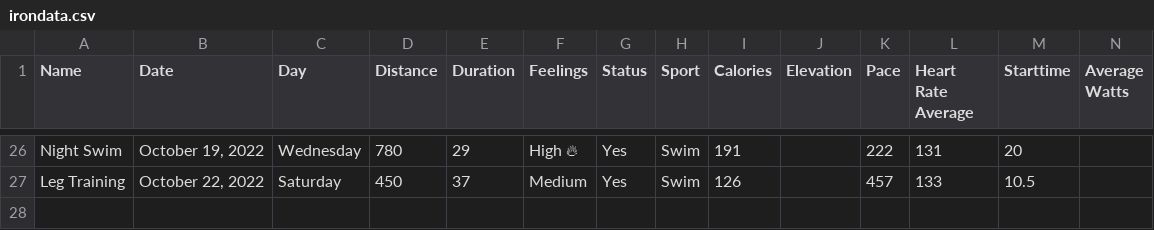
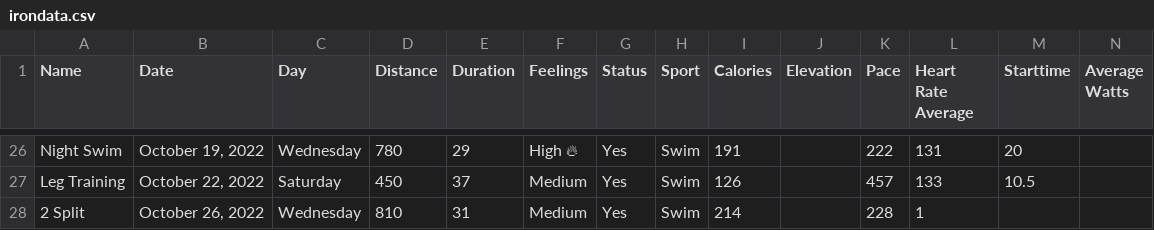
Before and after one commit to jonasmatthaei/IronData, a CSV file: irondata.csv, drawn as a sheet; only a part is shown, gaps mark what is left out; rows hold the shown columns only; the diff names each change by its address in the sheet, - before the commit and + after, or states it on an @@ line.

Commit message:
New data

```diff
--- a/irondata.csv
+++ b/irondata.csv
+row 28: 2 Split | October 26, 2022 | Wednesday | 810 | 31 | Medium | Yes | Swim | 214 |  | 228 | 1
```
Also changed, not shown: 1 other file.
